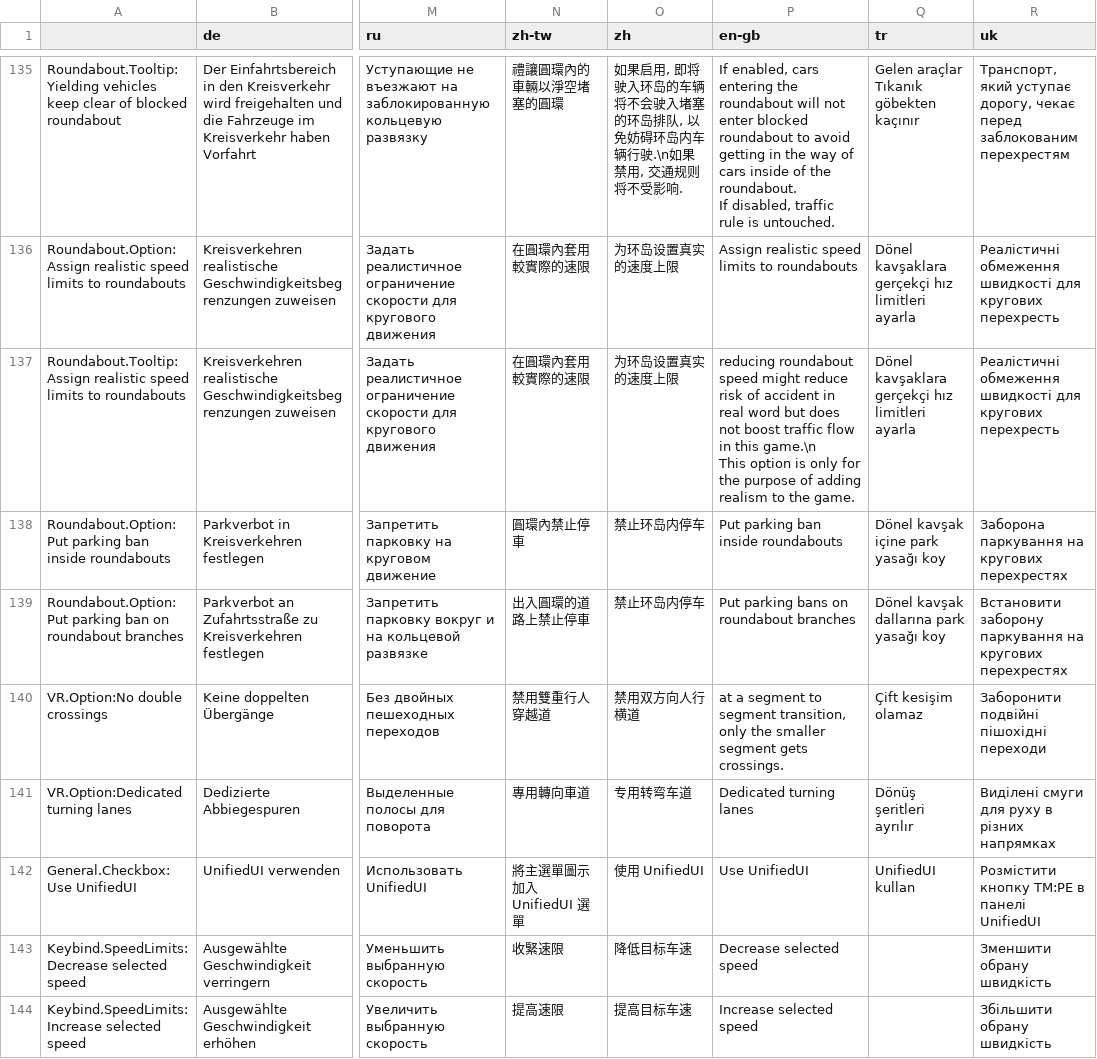
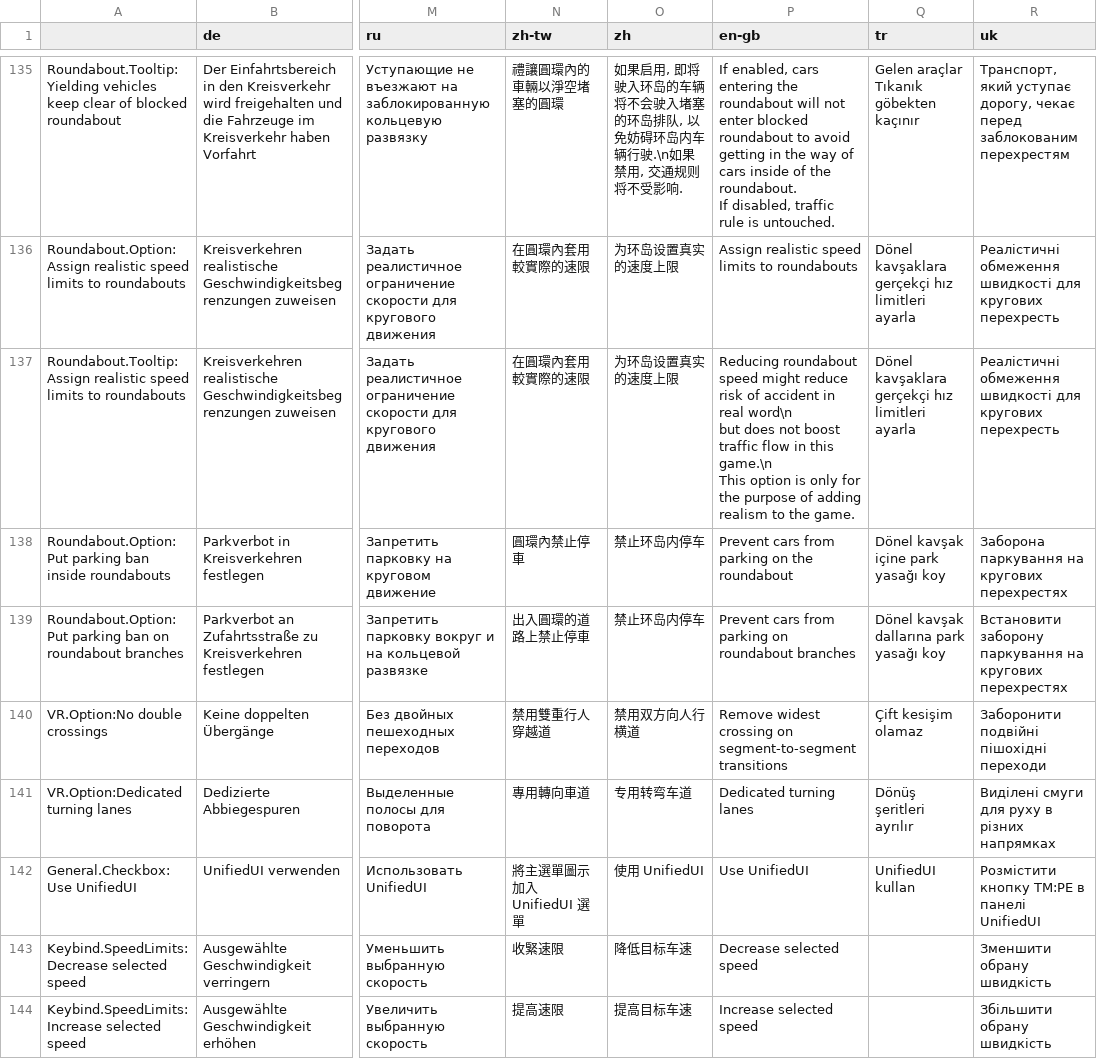
Before and after one commit to CitiesSkylinesMods/TMPE, a CSV file: TLM/TLM/Resources/Translations/Options.csv, drawn as a sheet; only a part is shown, gaps mark what is left out; ↵ is a line break in a cell; the diff covers the shown part only; the diff names each change by its address in the sheet, - before the commit and + after, or states it on an @@ line.

```diff
--- a/TLM/TLM/Resources/Translations/Options.csv
+++ b/TLM/TLM/Resources/Translations/Options.csv
-P137 (en-gb): reducing roundabout speed might reduce risk of accident in real word but does…
+P137 (en-gb): Reducing roundabout speed might reduce risk of accident in real word\n ↵ but does…
-P138 (en-gb): Put parking ban inside roundabouts
+P138 (en-gb): Prevent cars from parking on the roundabout
-P139 (en-gb): Put parking bans on roundabout branches
+P139 (en-gb): Prevent cars from parking on roundabout branches
-P140 (en-gb): at a segment to segment transition, only the smaller segment gets crossings.
+P140 (en-gb): Remove widest crossing on segment-to-segment transitions
```
Also changed, not shown: 5 added rows and 2 edited cells elsewhere in this file, TLM/TLM/Resources/Translations/Guide.csv, TLM/TLM/Resources/Translations/LaneRouting.csv, 1 other file.
